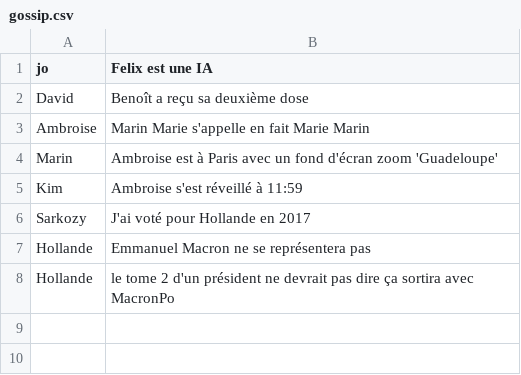
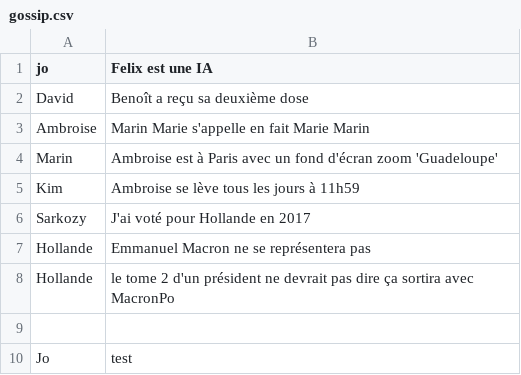
Before and after one commit to justmanovic/THP_J5.1_Sinatra_v2, a CSV file: db/gossip.csv, drawn as a sheet.

```diff
--- a/db/gossip.csv
+++ b/db/gossip.csv
@@ -4,3 +4,3 @@ Ambroise,Marin Marie s'appelle en fait Marie Marin
 Marin,Ambroise est à Paris avec un fond d'écran zoom 'Guadeloupe'
-Kim,Ambroise s'est réveillé à 11:59
+Kim,Ambroise se lève tous les jours à 11h59
 Sarkozy,J'ai voté pour Hollande en 2017
@@ -8 +8,3 @@ Hollande,Emmanuel Macron ne se représentera pas
 Hollande,le tome 2 d'un président ne devrait pas dire ça sortira avec MacronPo
+
+Jo,test
```
Also changed, not shown: 8 other files.
